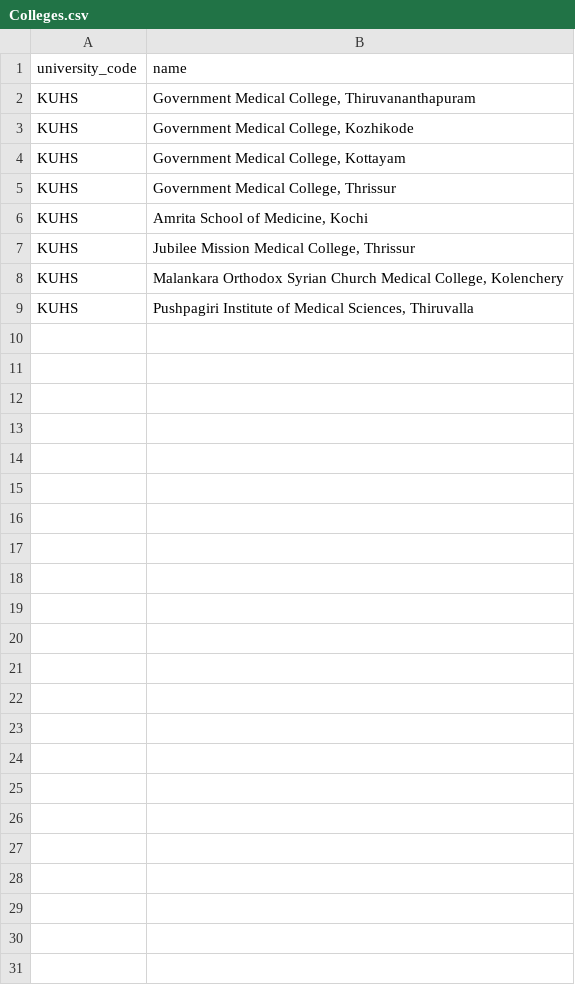
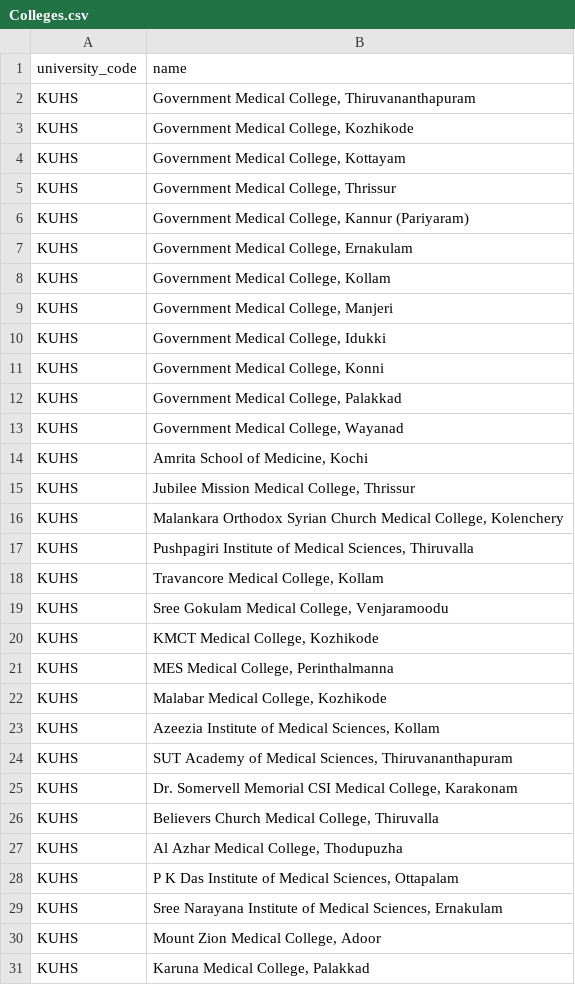
Before and after one commit to shishal/Medico, a CSV file: content/google_sheet/tabs/Colleges.csv, drawn as a sheet; the diff names each change by its address in the sheet, - before the commit and + after, or states it on an @@ line.

```diff
--- a/content/google_sheet/tabs/Colleges.csv
+++ b/content/google_sheet/tabs/Colleges.csv
+row 6: KUHS | Government Medical College, Kannur (Pariyaram)
+row 7: KUHS | Government Medical College, Ernakulam
+row 8: KUHS | Government Medical College, Kollam
+row 9: KUHS | Government Medical College, Manjeri
+row 10: KUHS | Government Medical College, Idukki
+row 11: KUHS | Government Medical College, Konni
+row 12: KUHS | Government Medical College, Palakkad
+row 13: KUHS | Government Medical College, Wayanad
+row 18: KUHS | Travancore Medical College, Kollam
+row 19: KUHS | Sree Gokulam Medical College, Venjaramoodu
+row 20: KUHS | KMCT Medical College, Kozhikode
+row 21: KUHS | MES Medical College, Perinthalmanna
+row 22: KUHS | Malabar Medical College, Kozhikode
+row 23: KUHS | Azeezia Institute of Medical Sciences, Kollam
+row 24: KUHS | SUT Academy of Medical Sciences, Thiruvananthapuram
+row 25: KUHS | Dr. Somervell Memorial CSI Medical College, Karakonam
+row 26: KUHS | Believers Church Medical College, Thiruvalla
+row 27: KUHS | Al Azhar Medical College, Thodupuzha
+row 28: KUHS | P K Das Institute of Medical Sciences, Ottapalam
+row 29: KUHS | Sree Narayana Institute of Medical Sciences, Ernakulam
+row 30: KUHS | Mount Zion Medical College, Adoor
+row 31: KUHS | Karuna Medical College, Palakkad
```
Also changed, not shown: content/google_sheet/tabs/Subjects.csv, content/google_sheet/tabs/Topics.csv, 19 other files.
